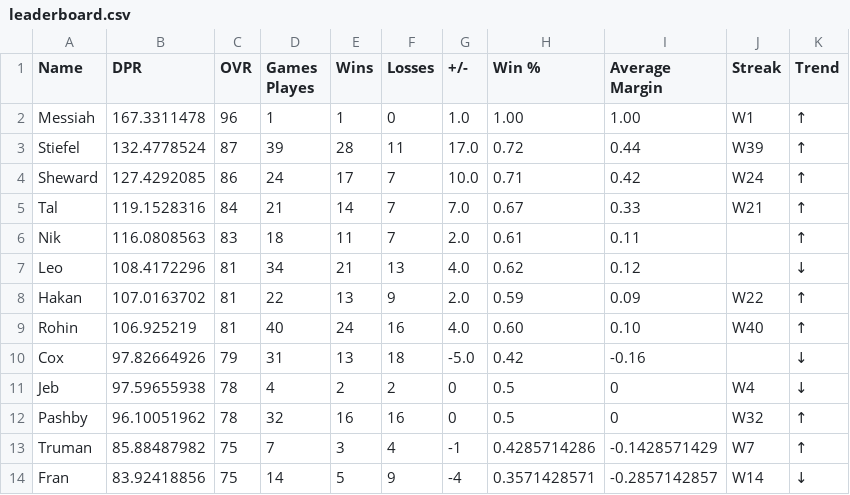
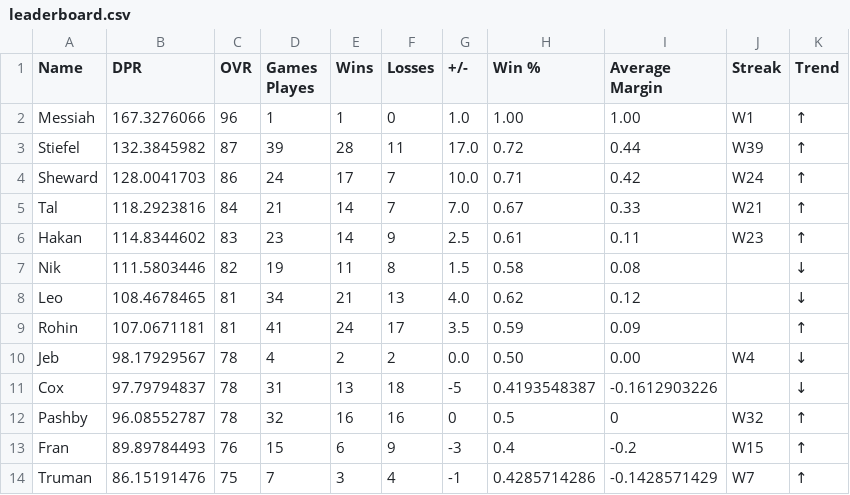
Before and after one commit to adamstiefel06/dpong-leaderboard, a CSV file: leaderboard.csv, drawn as a sheet; only a part is shown; the diff covers the shown part only.

```diff
--- a/leaderboard.csv
+++ b/leaderboard.csv
@@ -1,14 +1,14 @@
 Name,DPR,OVR,Games Playes,Wins,Losses,+/-,Win %,Average Margin,Streak,Trend
-Messiah,167.3311478,96,1,1,0,1.0,1.00,1.00,W1,↑
-Stiefel,132.4778524,87,39,28,11,17.0,0.72,0.44,W39,↑
-Sheward,127.4292085,86,24,17,7,10.0,0.71,0.42,W24,↑
-Tal,119.1528316,84,21,14,7,7.0,0.67,0.33,W21,↑
-Nik,116.0808563,83,18,11,7,2.0,0.61,0.11,,↑
-Leo,108.4172296,81,34,21,13,4.0,0.62,0.12,,↓
-Hakan,107.0163702,81,22,13,9,2.0,0.59,0.09,W22,↑
-Rohin,106.925219,81,40,24,16,4.0,0.60,0.10,W40,↑
-Cox,97.82664926,79,31,13,18,-5.0,0.42,-0.16,,↓
-Jeb,97.59655938,78,4,2,2,0,0.5,0,W4,↓
-Pashby,96.10051962,78,32,16,16,0,0.5,0,W32,↑
-Truman,85.88487982,75,7,3,4,-1,0.4285714286,-0.1428571429,W7,↑
-Fran,83.92418856,75,14,5,9,-4,0.3571428571,-0.2857142857,W14,↓
+Messiah,167.3276066,96,1,1,0,1.0,1.00,1.00,W1,↑
+Stiefel,132.3845982,87,39,28,11,17.0,0.72,0.44,W39,↑
+Sheward,128.0041703,86,24,17,7,10.0,0.71,0.42,W24,↑
+Tal,118.2923816,84,21,14,7,7.0,0.67,0.33,W21,↑
+Hakan,114.8344602,83,23,14,9,2.5,0.61,0.11,W23,↑
+Nik,111.5803446,82,19,11,8,1.5,0.58,0.08,,↓
+Leo,108.4678465,81,34,21,13,4.0,0.62,0.12,,↓
+Rohin,107.0671181,81,41,24,17,3.5,0.59,0.09,,↑
+Jeb,98.17929567,78,4,2,2,0.0,0.50,0.00,W4,↓
+Cox,97.79794837,78,31,13,18,-5,0.4193548387,-0.1612903226,,↓
+Pashby,96.08552787,78,32,16,16,0,0.5,0,W32,↑
+Fran,89.89784493,76,15,6,9,-3,0.4,-0.2,W15,↑
+Truman,86.15191476,75,7,3,4,-1,0.4285714286,-0.1428571429,W7,↑
```
Also changed, not shown: 10 edited cells elsewhere in this file.
